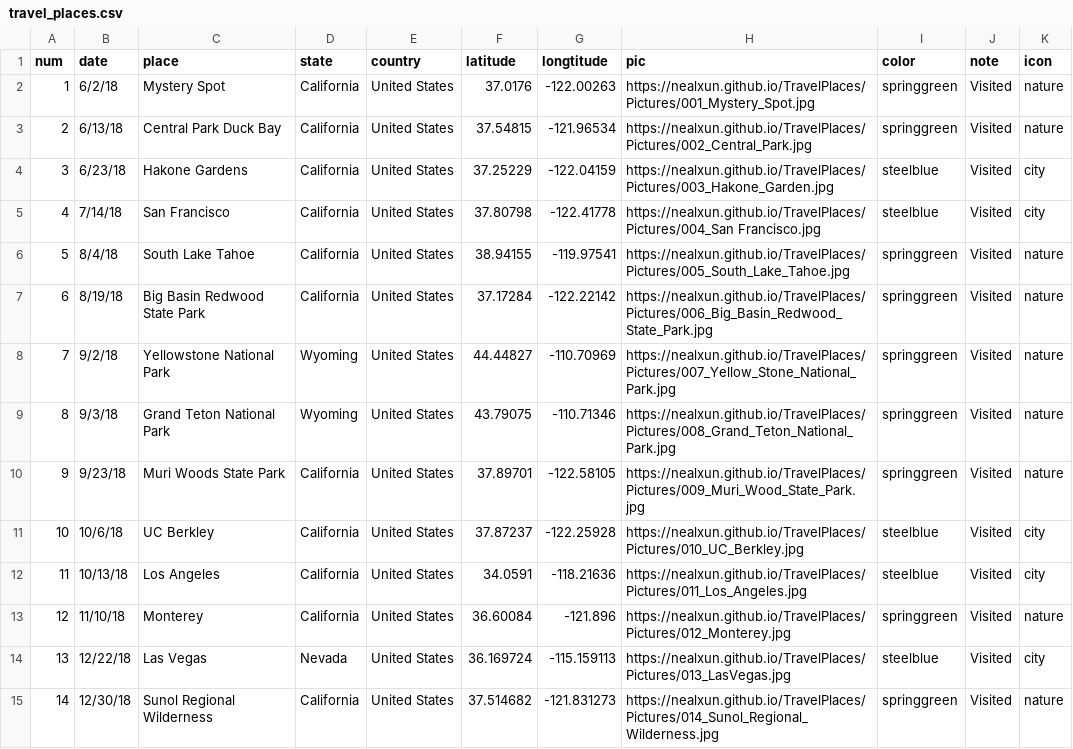
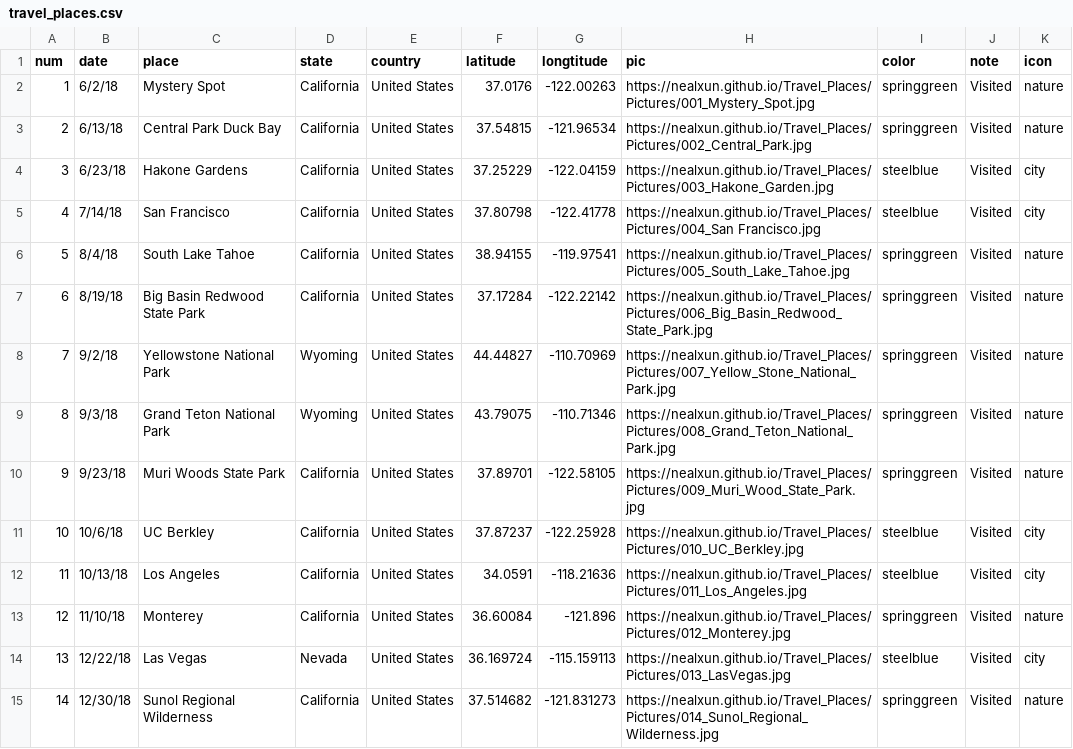
Before and after one commit to nealxun/TravelPlaces, a CSV file: travel_places.csv, drawn as a sheet; only a part is shown; the diff covers the shown part only.

```diff
--- a/travel_places.csv
+++ b/travel_places.csv
@@ -1,15 +1,15 @@
 num,date,place,state,country,latitude,longtitude,pic,color,note,icon
-1,6/2/18,Mystery Spot,California,United States,37.0176,-122.00263,https://nealxun.github.io/TravelPlaces/Pictures/001_Mystery_Spot.jpg,springgreen,Visited,nature
-2,6/13/18,Central Park Duck Bay,California,United States,37.54815,-121.96534,https://nealxun.github.io/TravelPlaces/Pictures/002_Central_Park.jpg,springgreen,Visited,nature
-3,6/23/18,Hakone Gardens,California,United States,37.25229,-122.04159,https://nealxun.github.io/TravelPlaces/Pictures/003_Hakone_Garden.jpg,steelblue,Visited,city
-4,7/14/18,San Francisco,California,United States,37.80798,-122.41778,https://nealxun.github.io/TravelPlaces/Pictures/004_San Francisco.jpg,steelblue,Visited,city
-5,8/4/18,South Lake Tahoe,California,United States,38.94155,-119.97541,https://nealxun.github.io/TravelPlaces/Pictures/005_South_Lake_Tahoe.jpg,springgreen,Visited,nature
-6,8/19/18,Big Basin Redwood State Park,California,United States,37.17284,-122.22142,https://nealxun.github.io/TravelPlaces/Pictures/006_Big_Basin_Redwood_State_Park.jpg,springgreen,Visited,nature
-7,9/2/18,Yellowstone National Park,Wyoming,United States,44.44827,-110.70969,https://nealxun.github.io/TravelPlaces/Pictures/007_Yellow_Stone_National_Park.jpg,springgreen,Visited,nature
-8,9/3/18,Grand Teton National Park,Wyoming,United States,43.79075,-110.71346,https://nealxun.github.io/TravelPlaces/Pictures/008_Grand_Teton_National_Park.jpg,springgreen,Visited,nature
-9,9/23/18,Muri Woods State Park,California,United States,37.89701,-122.58105,https://nealxun.github.io/TravelPlaces/Pictures/009_Muri_Wood_State_Park.jpg,springgreen,Visited,nature
-10,10/6/18,UC Berkley,California,United States,37.87237,-122.25928,https://nealxun.github.io/TravelPlaces/Pictures/010_UC_Berkley.jpg,steelblue,Visited,city
-11,10/13/18,Los Angeles,California,United States,34.0591,-118.21636,https://nealxun.github.io/TravelPlaces/Pictures/011_Los_Angeles.jpg,steelblue,Visited,city
-12,11/10/18,Monterey,California,United States,36.60084,-121.896,https://nealxun.github.io/TravelPlaces/Pictures/012_Monterey.jpg,springgreen,Visited,nature
-13,12/22/18,Las Vegas,Nevada,United States,36.169724,-115.159113,https://nealxun.github.io/TravelPlaces/Pictures/013_LasVegas.jpg,steelblue,Visited,city
-14,12/30/18,Sunol Regional Wilderness,California,United States,37.514682,-121.831273,https://nealxun.github.io/TravelPlaces/Pictures/014_Sunol_Regional_Wilderness.jpg,springgreen,Visited,nature
+1,6/2/18,Mystery Spot,California,United States,37.0176,-122.00263,https://nealxun.github.io/Travel_Places/Pictures/001_Mystery_Spot.jpg,springgreen,Visited,nature
+2,6/13/18,Central Park Duck Bay,California,United States,37.54815,-121.96534,https://nealxun.github.io/Travel_Places/Pictures/002_Central_Park.jpg,springgreen,Visited,nature
+3,6/23/18,Hakone Gardens,California,United States,37.25229,-122.04159,https://nealxun.github.io/Travel_Places/Pictures/003_Hakone_Garden.jpg,steelblue,Visited,city
+4,7/14/18,San Francisco,California,United States,37.80798,-122.41778,https://nealxun.github.io/Travel_Places/Pictures/004_San Francisco.jpg,steelblue,Visited,city
+5,8/4/18,South Lake Tahoe,California,United States,38.94155,-119.97541,https://nealxun.github.io/Travel_Places/Pictures/005_South_Lake_Tahoe.jpg,springgreen,Visited,nature
+6,8/19/18,Big Basin Redwood State Park,California,United States,37.17284,-122.22142,https://nealxun.github.io/Travel_Places/Pictures/006_Big_Basin_Redwood_State_Park.jpg,springgreen,Visited,nature
+7,9/2/18,Yellowstone National Park,Wyoming,United States,44.44827,-110.70969,https://nealxun.github.io/Travel_Places/Pictures/007_Yellow_Stone_National_Park.jpg,springgreen,Visited,nature
+8,9/3/18,Grand Teton National Park,Wyoming,United States,43.79075,-110.71346,https://nealxun.github.io/Travel_Places/Pictures/008_Grand_Teton_National_Park.jpg,springgreen,Visited,nature
+9,9/23/18,Muri Woods State Park,California,United States,37.89701,-122.58105,https://nealxun.github.io/Travel_Places/Pictures/009_Muri_Wood_State_Park.jpg,springgreen,Visited,nature
+10,10/6/18,UC Berkley,California,United States,37.87237,-122.25928,https://nealxun.github.io/Travel_Places/Pictures/010_UC_Berkley.jpg,steelblue,Visited,city
+11,10/13/18,Los Angeles,California,United States,34.0591,-118.21636,https://nealxun.github.io/Travel_Places/Pictures/011_Los_Angeles.jpg,steelblue,Visited,city
+12,11/10/18,Monterey,California,United States,36.60084,-121.896,https://nealxun.github.io/Travel_Places/Pictures/012_Monterey.jpg,springgreen,Visited,nature
+13,12/22/18,Las Vegas,Nevada,United States,36.169724,-115.159113,https://nealxun.github.io/Travel_Places/Pictures/013_LasVegas.jpg,steelblue,Visited,city
+14,12/30/18,Sunol Regional Wilderness,California,United States,37.514682,-121.831273,https://nealxun.github.io/Travel_Places/Pictures/014_Sunol_Regional_Wilderness.jpg,springgreen,Visited,nature
```
Also changed, not shown: 24 edited cells elsewhere in this file, 1 other file.
